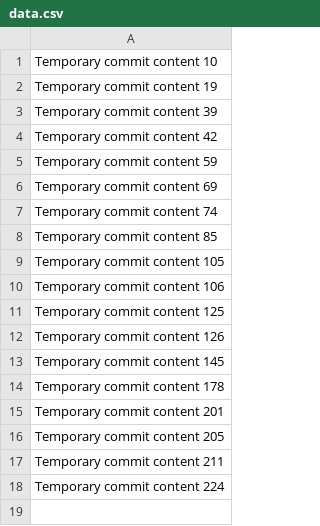
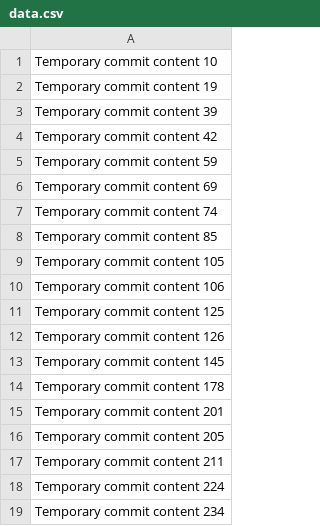
Before and after one commit to XYOGROUP/fictional-doodle, a CSV file: data.csv, drawn as a sheet.

```diff
--- a/data.csv
+++ b/data.csv
@@ -18 +18,2 @@ Temporary commit content 211
 Temporary commit content 224
+Temporary commit content 234
```
